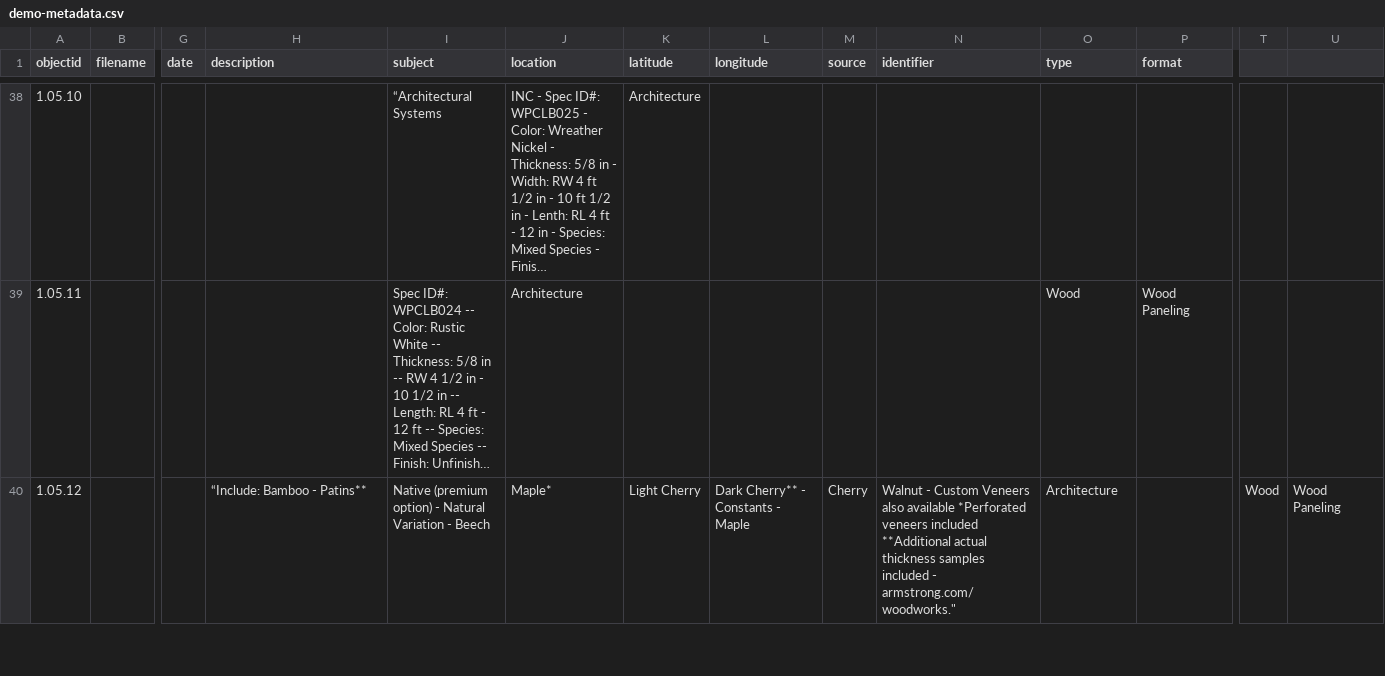
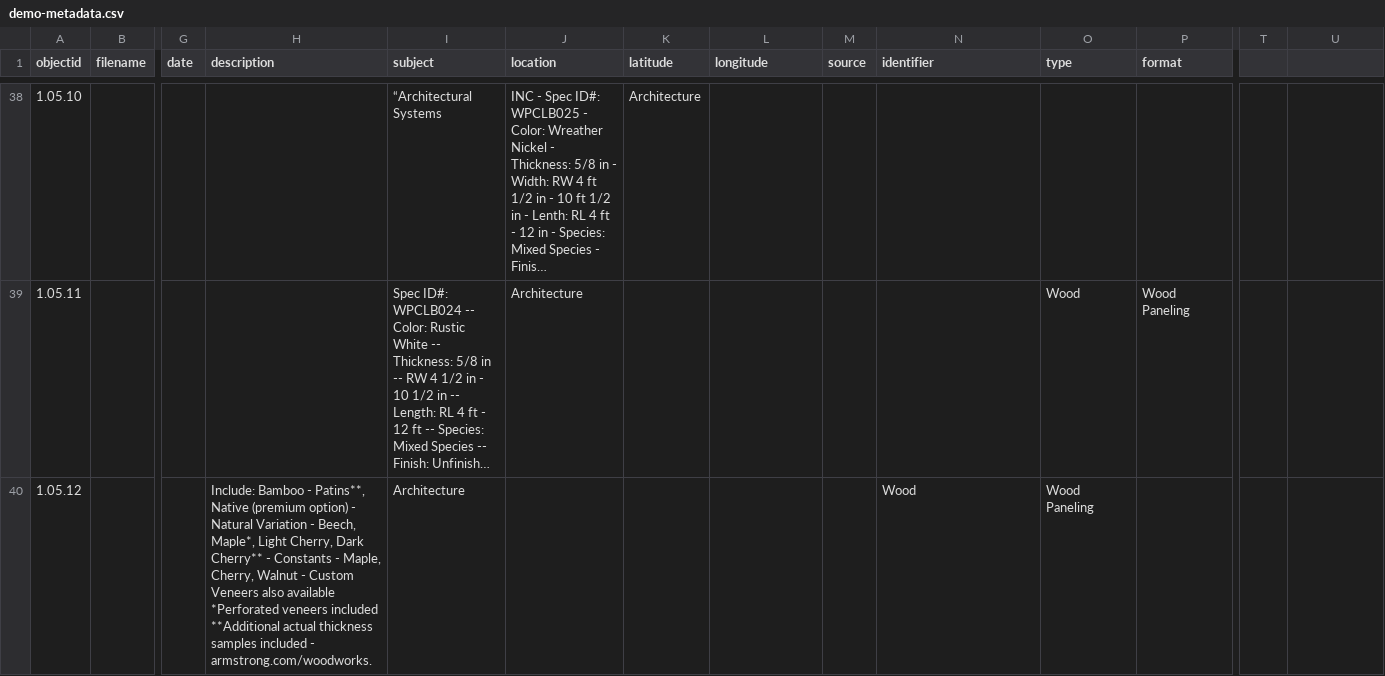
Before and after one commit to envd-ucb/materials-library, a CSV file: _data/demo-metadata.csv, drawn as a sheet; only a part is shown, gaps mark what is left out; long unchanged cells end in …; the diff covers the shown part only; the diff names each change by its address in the sheet, - before the commit and + after, or states it on an @@ line.

Commit message:
Update demo-metadata.csv
... sad days, corrected the quotations...

```diff
--- a/_data/demo-metadata.csv
+++ b/_data/demo-metadata.csv
-H40 (description): “Include: Bamboo - Patins**
+H40 (description): Include: Bamboo - Patins**, Native (premium option) - Natural Variation - Beech, Maple*, Light Cherry, Dark Cherry** - Constants - Maple, Cherry, Walnut - Custom Veneers also available *Perforated veneers included **Additional actual thickness samples included - armstrong.com/woodworks.
-I40 (subject): Native (premium option) - Natural Variation - Beech
+I40 (subject): Architecture
-J40 (location): Maple*
+J40 (location): (empty)
-K40 (latitude): Light Cherry
+K40 (latitude): (empty)
-L40 (longitude): Dark Cherry** - Constants - Maple
+L40 (longitude): (empty)
-M40 (source): Cherry
+M40 (source): (empty)
-N40 (identifier): Walnut - Custom Veneers also available *Perforated veneers included **Additional actual thickness samples included - armstrong.com/woodworks."
+N40 (identifier): Wood
-O40 (type): Architecture
+O40 (type): Wood Paneling
-T40: Wood
+T40: (empty)
-U40: Wood Paneling
+U40: (empty)
```
Also changed, not shown: 1 added row and 6 edited cells elsewhere in this file.
